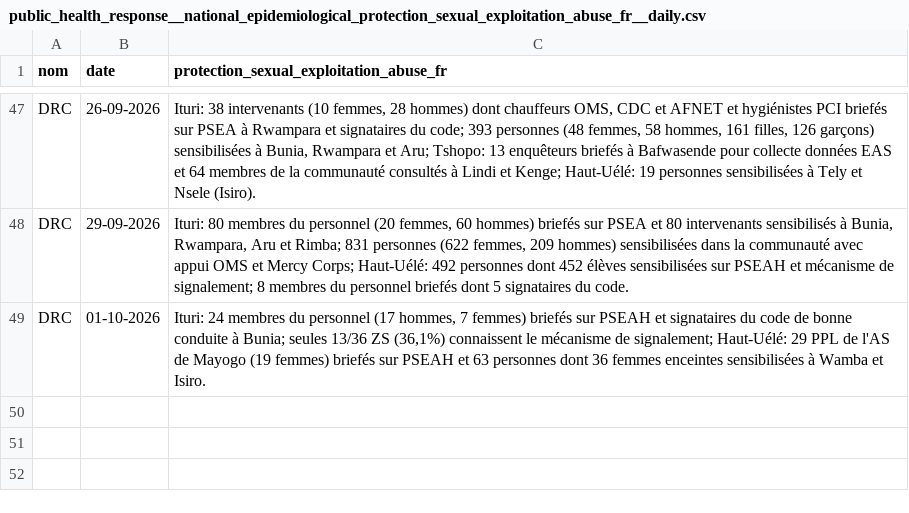
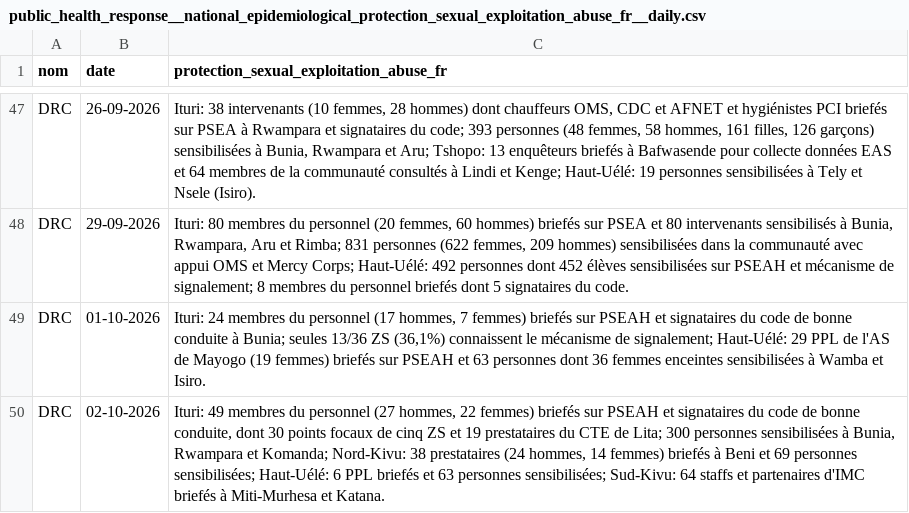
Before and after one commit to INRB-UMIE/BDBV2026-Data, a CSV file: data/public_health_response/processed/public_health_response__national_epidemiological_protection_sexual_exploitation_abuse_fr__daily.csv, drawn as a sheet; only a part is shown, gaps mark what is left out; the diff names each change by its address in the sheet, - before the commit and + after, or states it on an @@ line.

```diff
--- a/data/public_health_response/processed/public_health_response__national_epidemiological_protection_sexual_exploitation_abuse_fr__daily.csv
+++ b/data/public_health_response/processed/public_health_response__national_epidemiological_protection_sexual_exploitation_abuse_fr__daily.csv
+row 50: DRC | 02-10-2026 | Ituri: 49 membres du personnel (27 hommes, 22 femmes) briefés sur PSEAH et signataires du code de bonne conduite, dont 30 points focaux de cinq ZS et 19 prestataires du CTE de Lita; 300 personnes sensibilisées à Bunia, Rwampara et Komanda; Nord-Kivu: 38 prestataires (24 hommes, 14 femmes) briefés à Beni et 69 personnes sensibilisées; Haut-Uélé: 6 PPL briefés et 63 personnes sensibilisées; Sud-Kivu: 64 staffs et partenaires d'IMC briefés à Miti-Murhesa et Katana.
```
Also changed, not shown: data/insp_sitrep/processed/insp_sitrep__cumulative_confirmed_cases__daily.csv, data/insp_sitrep/processed/insp_sitrep__cumulative_confirmed_deaths__daily.csv, 23 other files.
